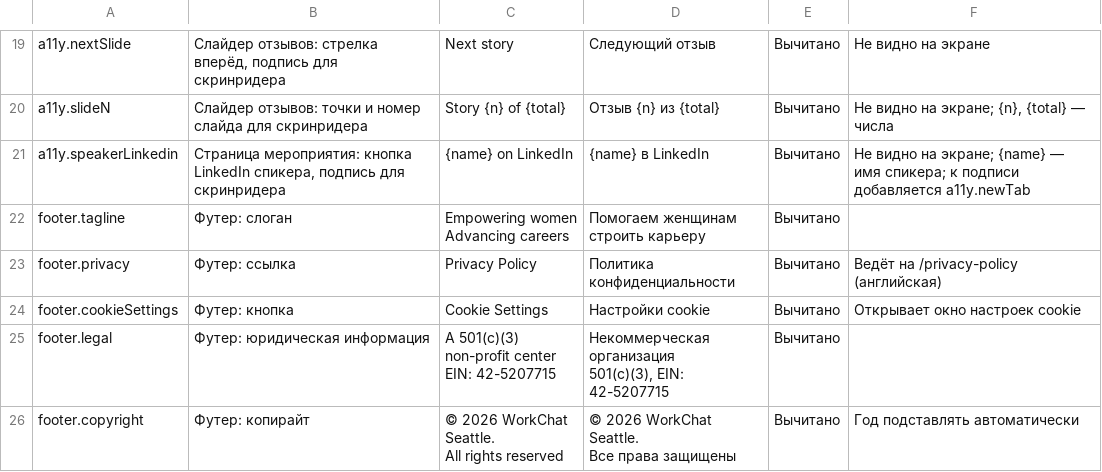
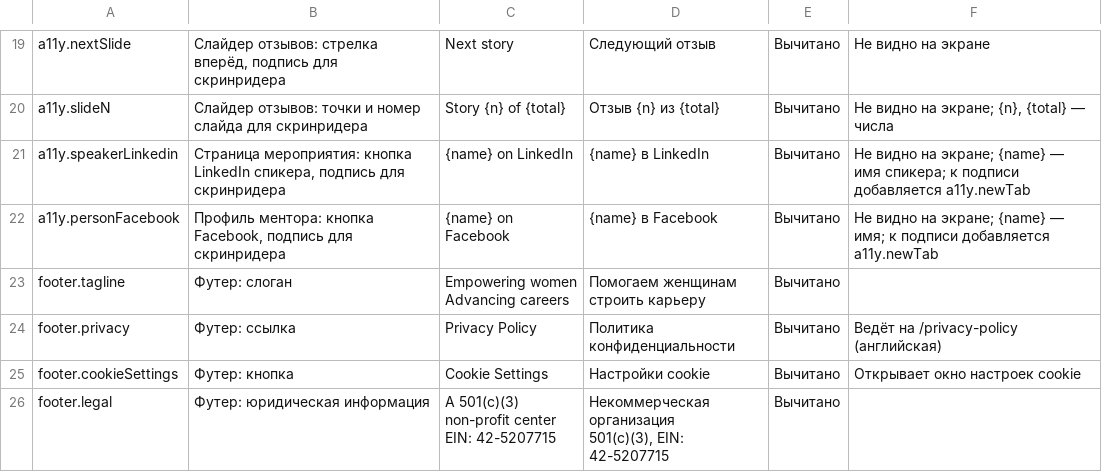
Before and after one commit to WorkChat-Seattle/workchat-seattle-website, a CSV file: content/texts/common.csv, drawn as a sheet; only a part is shown, gaps mark what is left out; the shorter side is filled out with more unchanged rows.

```diff
--- a/content/texts/common.csv
+++ b/content/texts/common.csv
@@ -21,2 +21,3 @@ a11y.slideN,Слайдер отзывов: точки и номер слайда
 a11y.speakerLinkedin,"Страница мероприятия: кнопка LinkedIn спикера, подпись для скринридера",{name} on LinkedIn,{name} в LinkedIn,Вычитано,Не видно на экране; {name} — имя спикера; к подписи добавляется a11y.newTab
+a11y.personFacebook,"Профиль ментора: кнопка Facebook, подпись для скринридера",{name} on Facebook,{name} в Facebook,Вычитано,Не видно на экране; {name} — имя; к подписи добавляется a11y.newTab
 footer.tagline,Футер: слоган,"Empowering women
```
Also changed, not shown: content/texts/event-page.csv, 5 other files.
